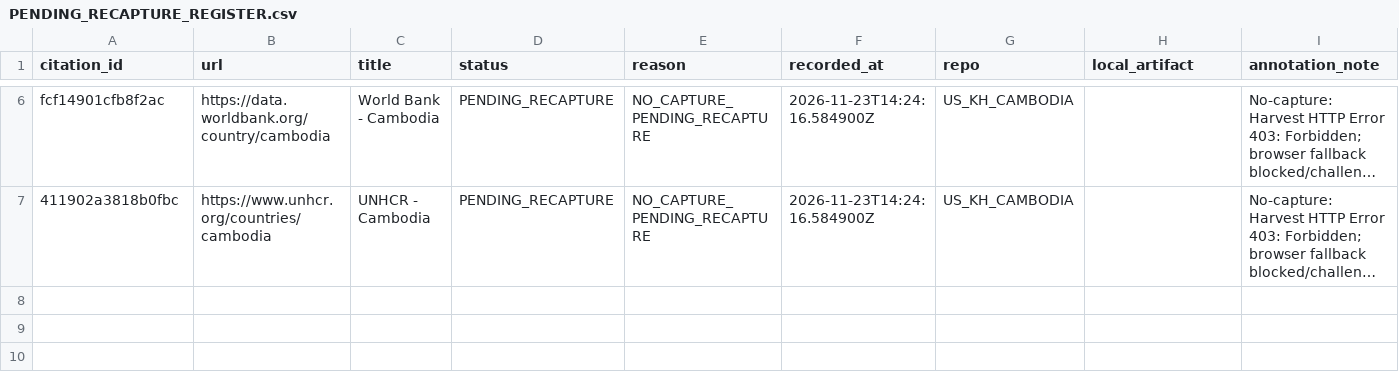
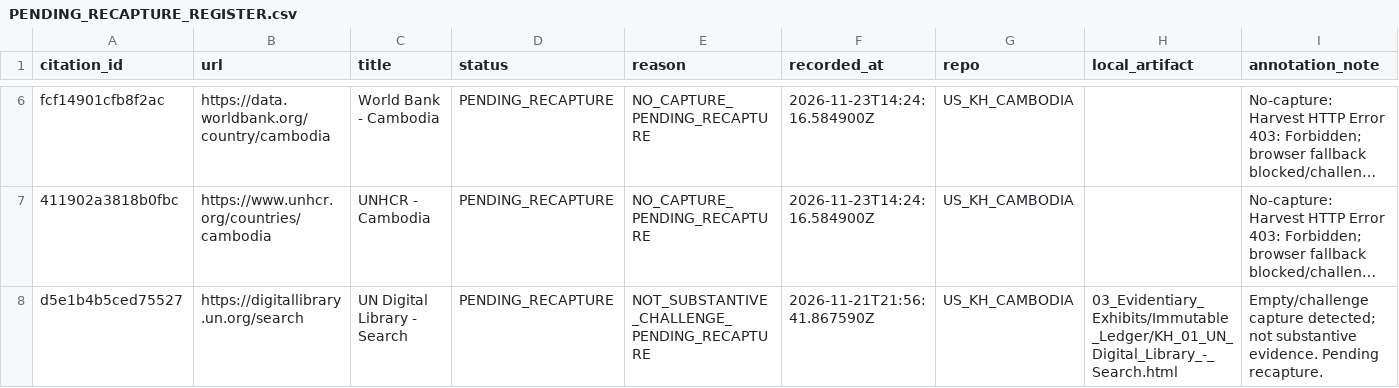
Before and after one commit to GlobalRestitutionAlliance/asia-us-kh-cambodia-master-litigation, a CSV file: 99_Archives_and_Manifests/PENDING_RECAPTURE_REGISTER.csv, drawn as a sheet; only a part is shown, gaps mark what is left out; long unchanged cells end in …; the diff names each change by its address in the sheet, - before the commit and + after, or states it on an @@ line.

Commit message:
QA/reconcile normalization: substantive/provenance/capture fields, manifest refresh

```diff
--- a/99_Archives_and_Manifests/PENDING_RECAPTURE_REGISTER.csv
+++ b/99_Archives_and_Manifests/PENDING_RECAPTURE_REGISTER.csv
+row 8: d5e1b4b5ced75527 | https://digitallibrary.un.org/search | UN Digital Library - Search | PENDING_RECAPTURE | NOT_SUBSTANTIVE_CHALLENGE_PENDING_RECAPTURE | 2026-11-21T21:56:41.867590Z | US_KH_CAMBODIA | 03_Evidentiary_Exhibits/Immutable_Ledger/KH_01_UN_Digital_Library_-_Search.html | Empty/challenge capture detected; not substantive evidence. Pending recapture.
```
Also changed, not shown: 99_Archives_and_Manifests/MANIFEST_SHA256.csv, 27 other files.
